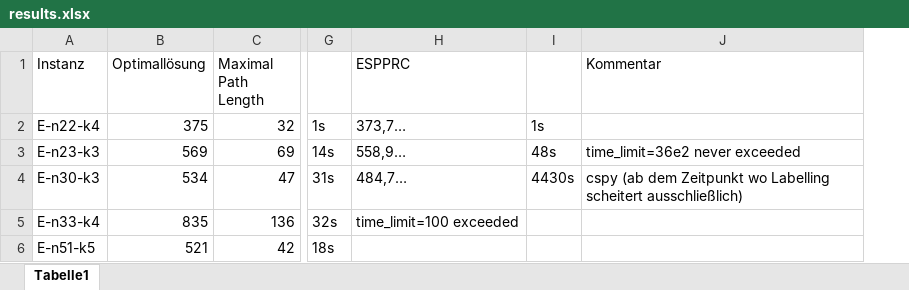
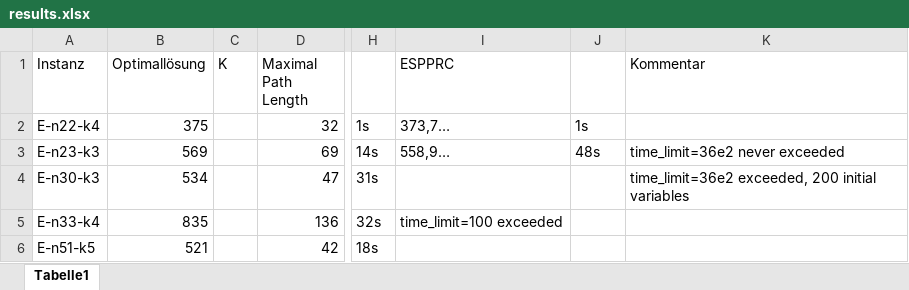
Before and after one commit to habanzu/cvrp, an Excel workbook: results.xlsx, sheet Tabelle1, drawn as a sheet; only a part is shown, gaps mark what is left out; values as stored, in another font and other column widths than the file's, no borders; addresses are those after the commit; the diff covers the shown part only; the diff names each change by its address in the sheet, - before the commit and + after, or states it on an @@ line.

Commit message:
Add load check for new paths

```diff
--- a/results.xlsx (sheet Tabelle1)
+++ b/results.xlsx (sheet Tabelle1)
+column C (K), empty
-I4 (ESPPRC): 484,7…
+I4 (ESPPRC): (empty)
-J4: 4430s
+J4: (empty)
-K4 (Kommentar): cspy (ab dem Zeitpunkt wo Labelling scheitert ausschließlich)
+K4 (Kommentar): time_limit=36e2 exceeded, 200 initial variables
```
Also changed, not shown: 1 added row and 4 edited cells elsewhere in this sheet, 3 other files.
